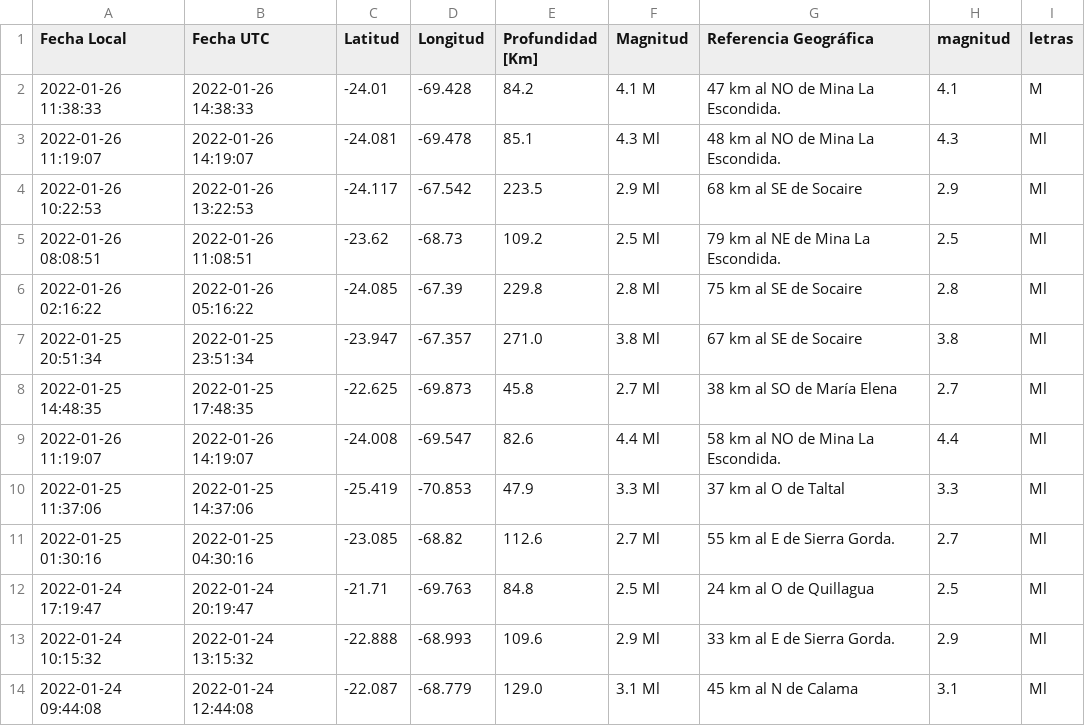
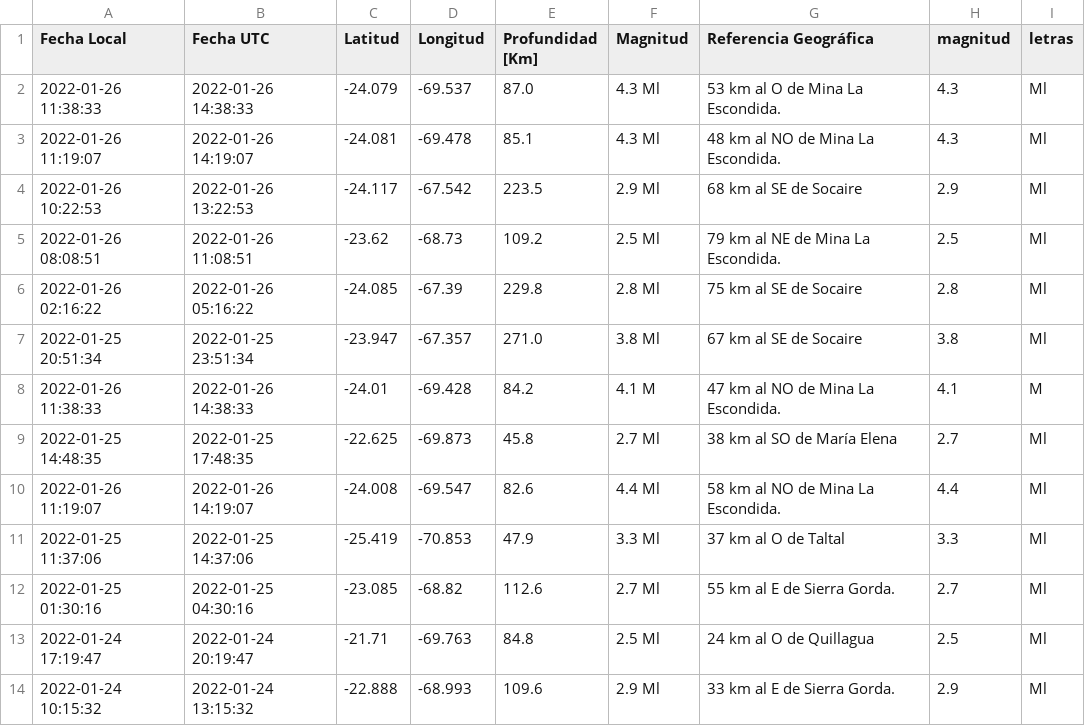
Before and after one commit to brunooviedo/sismos, a CSV file: data2.csv, drawn as a sheet; only a part is shown; the shorter side is filled out with more unchanged rows.

```diff
--- a/data2.csv
+++ b/data2.csv
@@ -1,3 +1,3 @@
 Fecha Local,Fecha UTC,Latitud,Longitud,Profundidad [Km],Magnitud,Referencia Geográfica,magnitud,letras
-2022-01-26 11:38:33,2022-01-26 14:38:33,-24.01,-69.428,84.2,4.1 M, 47 km al NO de Mina La Escondida.,4.1,M
+2022-01-26 11:38:33,2022-01-26 14:38:33,-24.079,-69.537,87.0,4.3 Ml, 53 km al O de Mina La Escondida.,4.3,Ml
 2022-01-26 11:19:07,2022-01-26 14:19:07,-24.081,-69.478,85.1,4.3 Ml, 48 km al NO de Mina La Escondida.,4.3,Ml
@@ -7,2 +7,3 @@ Fecha Local,Fecha UTC,Latitud,Longitud,Profundidad [Km],Magnitud,Referencia Geog
 2022-01-25 20:51:34,2022-01-25 23:51:34,-23.947,-67.357,271.0,3.8 Ml, 67 km al SE de Socaire,3.8,Ml
+2022-01-26 11:38:33,2022-01-26 14:38:33,-24.01,-69.428,84.2,4.1 M, 47 km al NO de Mina La Escondida.,4.1,M
 2022-01-25 14:48:35,2022-01-25 17:48:35,-22.625,-69.873,45.8,2.7 Ml, 38 km al SO de María Elena,2.7,Ml
```
Also changed, not shown: data.csv, 2 other files.
